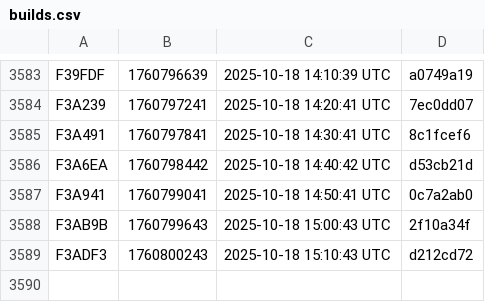
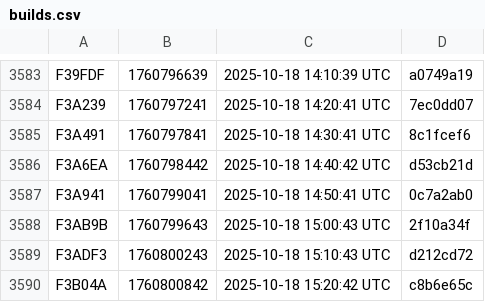
Before and after one commit to noob2git/weather, a CSV file: docs/assets/builds.csv, drawn as a sheet; only a part is shown, gaps mark what is left out.

```diff
--- a/docs/assets/builds.csv
+++ b/docs/assets/builds.csv
@@ -3589 +3589,2 @@ F3AB9B,1760799643,2025-10-18 15:00:43 UTC,2f10a34f
 F3ADF3,1760800243,2025-10-18 15:10:43 UTC,d212cd72
+F3B04A,1760800842,2025-10-18 15:20:42 UTC,c8b6e65c
```
Also changed, not shown: data/weather_history.csv, 2 other files.
